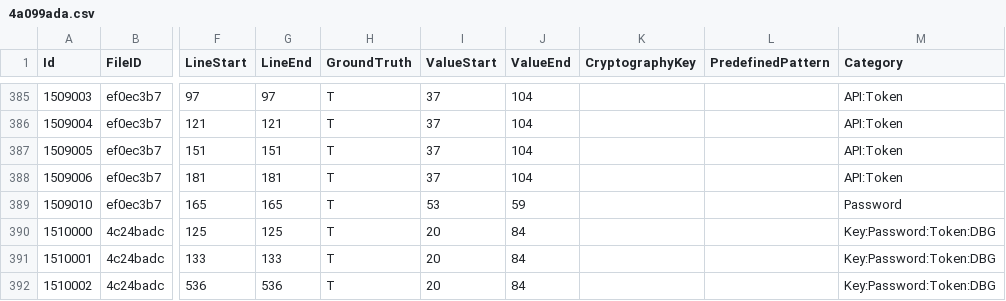
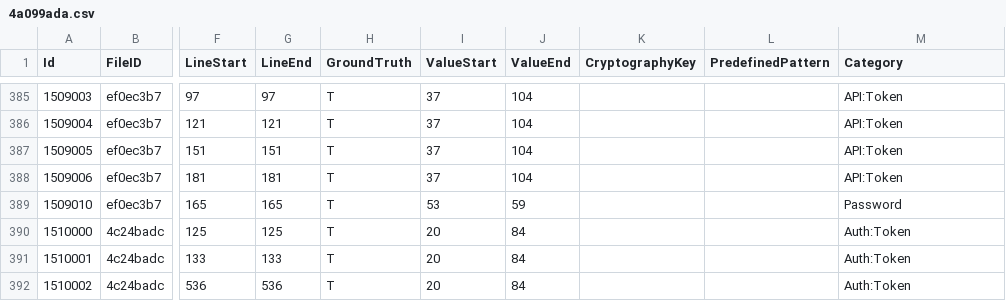
Before and after one commit to Samsung/CredData, a CSV file: meta/4a099ada.csv, drawn as a sheet; only a part is shown, gaps mark what is left out; the diff names each change by its address in the sheet, - before the commit and + after, or states it on an @@ line.

```diff
--- a/meta/4a099ada.csv
+++ b/meta/4a099ada.csv
-M390:M392 (Category): Key:Password:Token:DBG
+M390:M392 (Category): Auth:Token
```
Also changed, not shown: meta/0401c075.csv, meta/8f4427e8.csv, 4 other files.
